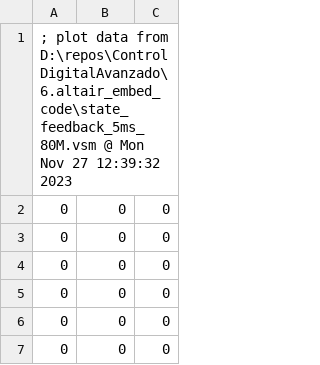
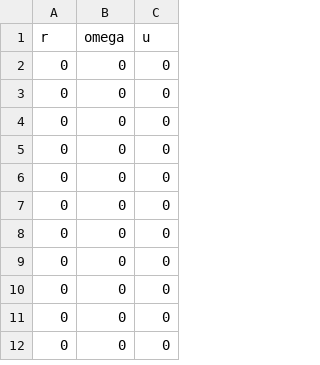
Before and after one commit to caverar/ControlDigitalAvanzado, a CSV file: 7.state_space_design/result/lqr_square.csv, drawn as a sheet; only a part is shown; the shorter side is filled out with more unchanged rows.

```diff
--- a/7.state_space_design/result/lqr_square.csv
+++ b/7.state_space_design/result/lqr_square.csv
@@ -1,2 +1,2 @@
-; plot data from D:\repos\ControlDigitalAvanzado\6.altair_embed_code\state_feedback_5ms_80M.vsm @ Mon Nov 27 12:39:32 2023
+r,omega,u
 0,0,0
```
Also changed, not shown: 7.state_space_design/result/lqr_tri.csv, 7.state_space_design/result/pp_square.csv, 7 other files.
